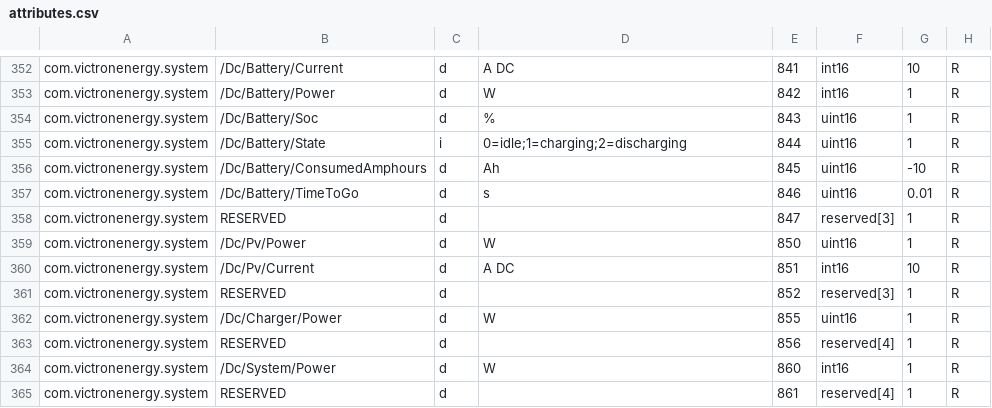
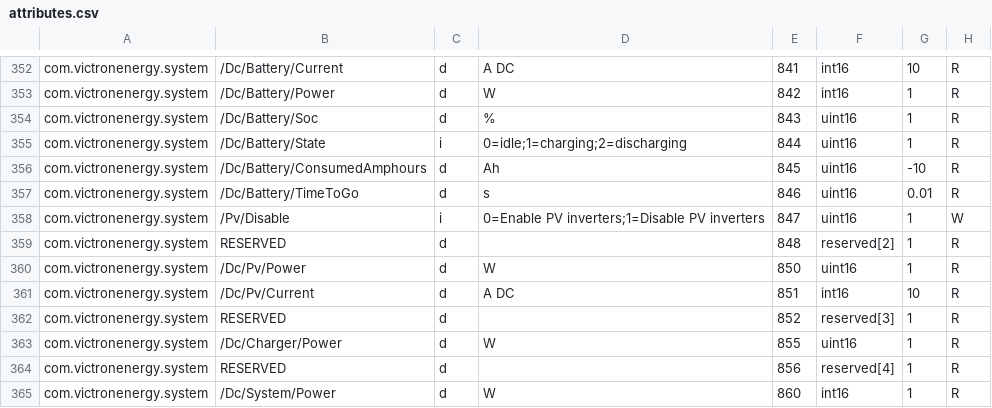
Before and after one commit to victronenergy/dbus_modbustcp, a CSV file: attributes.csv, drawn as a sheet; only a part is shown, gaps mark what is left out; the shorter side is filled out with more unchanged rows.

Commit message:
Add register to disable all system PV
com.victronenergy.system/Pv/Disable, register 847

```diff
--- a/attributes.csv
+++ b/attributes.csv
@@ -357,3 +357,4 @@ com.victronenergy.system,/Dc/Battery/ConsumedAmphours,d,Ah,845,uint16,-10,R
 com.victronenergy.system,/Dc/Battery/TimeToGo,d,s,846,uint16,0.01,R
-com.victronenergy.system,RESERVED,d,,847,reserved[3],1,R
+com.victronenergy.system,/Pv/Disable,i,0=Enable PV inverters;1=Disable PV inverters,847,uint16,1,W
+com.victronenergy.system,RESERVED,d,,848,reserved[2],1,R
 com.victronenergy.system,/Dc/Pv/Power,d,W,850,uint16,1,R
```
